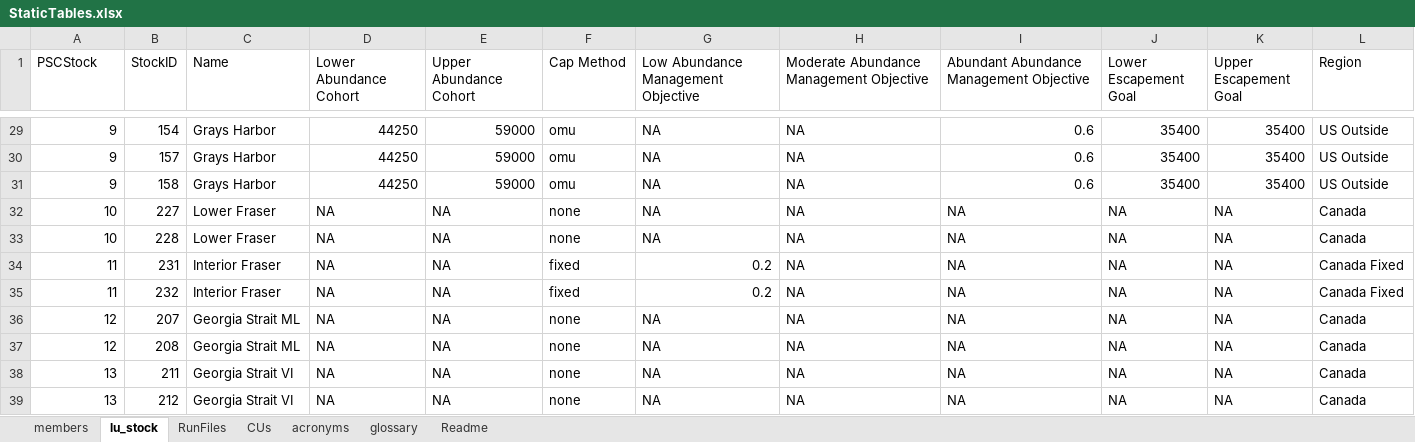
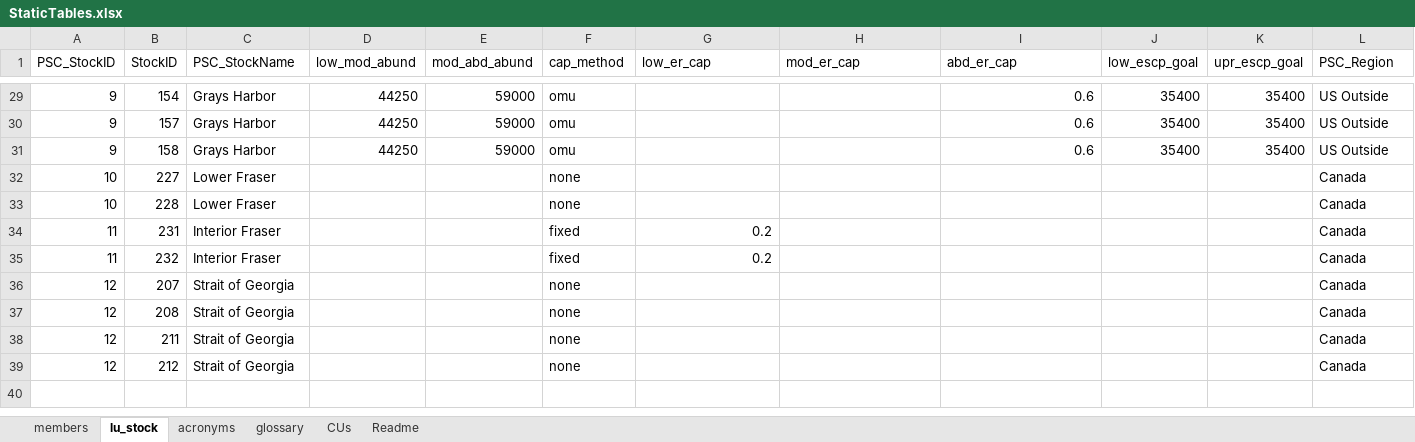
Before and after one commit to PSC-CoTC/PeriodicReport, an Excel workbook: StaticTables.xlsx, sheet lu_stock, drawn as a sheet; only a part is shown, gaps mark what is left out; values as stored, in another font and other column widths than the file's, no borders; the diff covers the shown part only; the diff names each change by its address in the sheet, - before the commit and + after, or states it on an @@ line.

Commit message:
StaticTables tweaks, annual abundance table and figure

```diff
--- a/StaticTables.xlsx (sheet lu_stock)
+++ b/StaticTables.xlsx (sheet lu_stock)
-sheet tab: RunFiles
@@ sheet tab order changed: members | lu_stock | acronyms | glossary | CUs | Readme @@
-A1: PSCStock
+A1: PSC_StockID
-C1: Name
+C1: PSC_StockName
-D1: Lower Abundance Cohort
+D1: low_mod_abund
-E1: Upper Abundance Cohort
+E1: mod_abd_abund
-F1: Cap Method
+F1: cap_method
-G1: Low Abundance Management Objective
+G1: low_er_cap
-H1: Moderate Abundance Management Objective
+H1: mod_er_cap
-I1: Abundant Abundance Management Objective
+I1: abd_er_cap
-J1: Lower Escapement Goal
+J1: low_escp_goal
-K1: Upper Escapement Goal
+K1: upr_escp_goal
-L1: Region
+L1: PSC_Region
-G29:G33 (low_er_cap): NA
+G29:G33 (low_er_cap): (empty)
-H29:H39 (mod_er_cap): NA
+H29:H39 (mod_er_cap): (empty)
-D32:D39 (low_mod_abund): NA
+D32:D39 (low_mod_abund): (empty)
-E32:E39 (mod_abd_abund): NA
+E32:E39 (mod_abd_abund): (empty)
-I32:I39 (abd_er_cap): NA
+I32:I39 (abd_er_cap): (empty)
-J32:J39 (low_escp_goal): NA
+J32:J39 (low_escp_goal): (empty)
-K32:K39 (upr_escp_goal): NA
+K32:K39 (upr_escp_goal): (empty)
-L34:L35 (PSC_Region): Canada Fixed
+L34:L35 (PSC_Region): Canada
-C36:C37 (PSC_StockName): Georgia Strait ML
+C36:C37 (PSC_StockName): Strait of Georgia
-G36:G39 (low_er_cap): NA
+G36:G39 (low_er_cap): (empty)
-A38:A39 (PSC_StockID): 13
+A38:A39 (PSC_StockID): 12
-C38:C39 (PSC_StockName): Georgia Strait VI
+C38:C39 (PSC_StockName): Strait of Georgia
```
Also changed, not shown: 54 edited cells elsewhere in this sheet, 2 other files.
